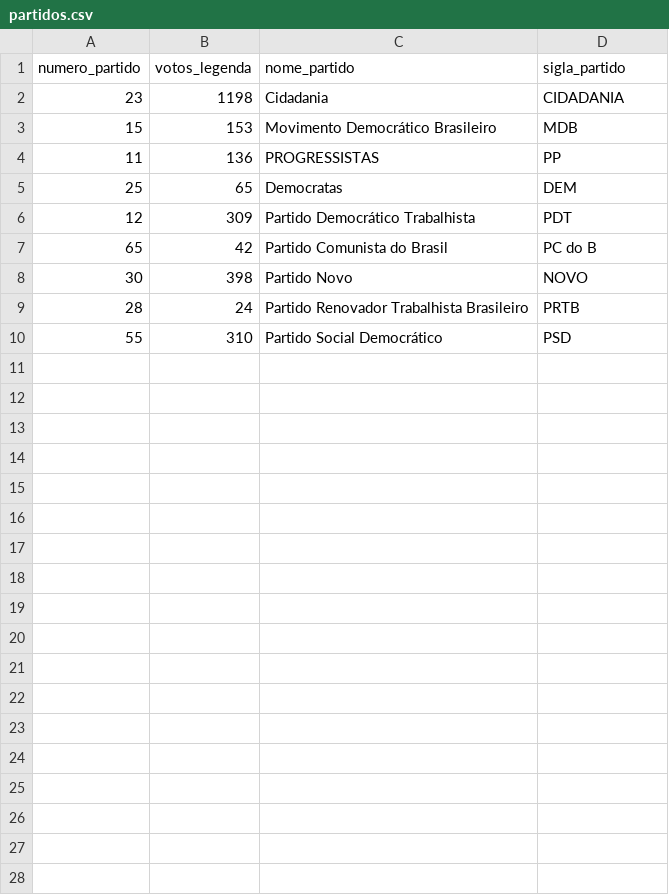
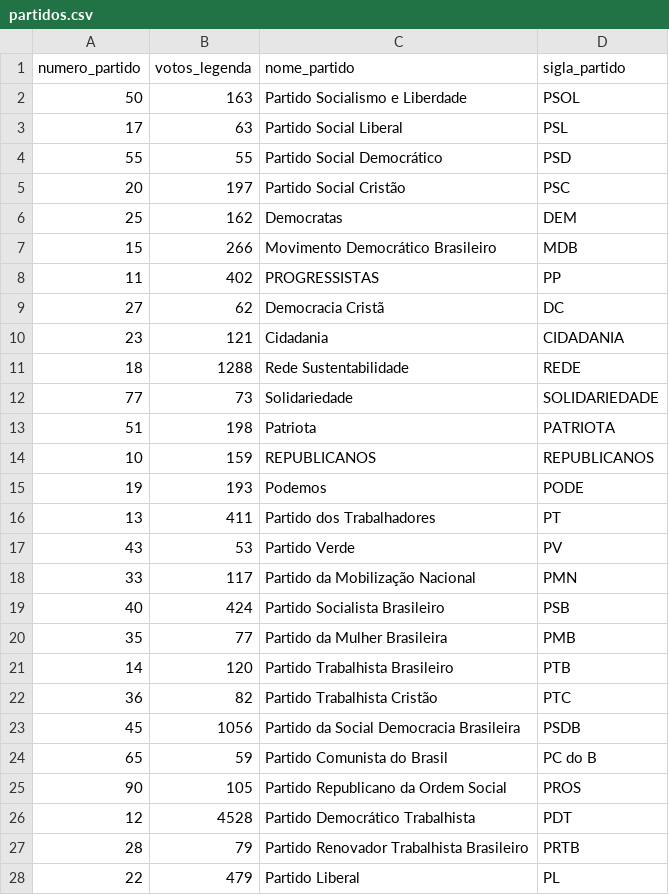
Before and after one commit to AlvaroDavi5/Brazilian_Electoral_System, a CSV file: input/data/partidos.csv, drawn as a sheet.

```diff
--- a/input/data/partidos.csv
+++ b/input/data/partidos.csv
@@ -1,10 +1,28 @@
 numero_partido,votos_legenda,nome_partido,sigla_partido
-23,1198,Cidadania,CIDADANIA
-15,153,Movimento Democrático Brasileiro,MDB
-11,136,PROGRESSISTAS,PP
-25,65,Democratas,DEM
-12,309,Partido Democrático Trabalhista,PDT
-65,42,Partido Comunista do Brasil,PC do B
-30,398,Partido Novo,NOVO
-28,24,Partido Renovador Trabalhista Brasileiro,PRTB
-55,310,Partido Social Democrático,PSD
+50,163,Partido Socialismo e Liberdade,PSOL
+17,63,Partido Social Liberal,PSL
+55,55,Partido Social Democrático,PSD
+20,197,Partido Social Cristão,PSC
+25,162,Democratas,DEM
+15,266,Movimento Democrático Brasileiro,MDB
+11,402,PROGRESSISTAS,PP
+27,62,Democracia Cristã,DC
+23,121,Cidadania,CIDADANIA
+18,1288,Rede Sustentabilidade,REDE
+77,73,Solidariedade,SOLIDARIEDADE
+51,198,Patriota,PATRIOTA
+10,159,REPUBLICANOS,REPUBLICANOS
+19,193,Podemos,PODE
+13,411,Partido dos Trabalhadores,PT
+43,53,Partido Verde,PV
+33,117,Partido da Mobilização Nacional,PMN
+40,424,Partido Socialista Brasileiro,PSB
+35,77,Partido da Mulher Brasileira,PMB
+14,120,Partido Trabalhista Brasileiro,PTB
+36,82,Partido Trabalhista Cristão,PTC
+45,1056,Partido da Social Democracia Brasileira,PSDB
+65,59,Partido Comunista do Brasil,PC do B
+90,105,Partido Republicano da Ordem Social,PROS
+12,4528,Partido Democrático Trabalhista,PDT
+28,79,Partido Renovador Trabalhista Brasileiro,PRTB
+22,479,Partido Liberal,PL
```
Also changed, not shown: 5 other files.
